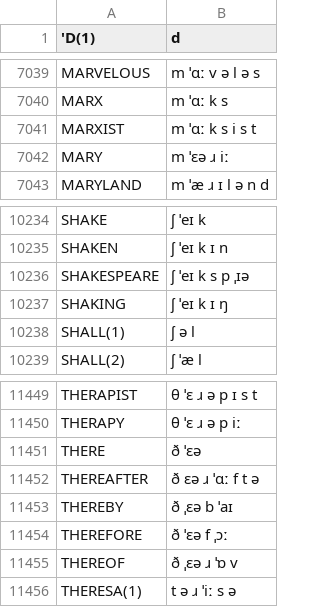
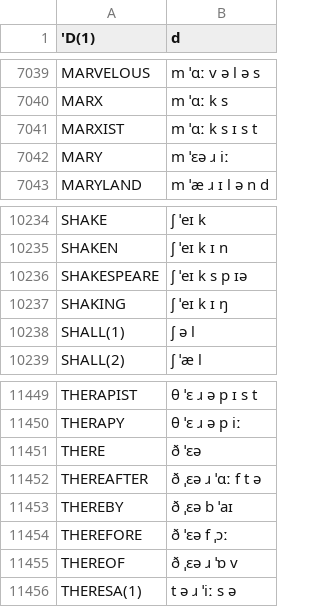
Before and after one commit to JoseLlarena/Britfone, a CSV file: britfone.main.1.1.1.csv, drawn as a sheet; only a part is shown, gaps mark what is left out.

Commit message:
fix: marxist, shakespeare, thereafter

```diff
--- a/britfone.main.1.1.1.csv
+++ b/britfone.main.1.1.1.csv
@@ -7040,3 +7040,3 @@ MARVELOUS, m ˈɑː v ə l ə s
 MARX, m ˈɑː k s
-MARXIST, m ˈɑː k s i s t
+MARXIST, m ˈɑː k s ɪ s t
 MARY, m ˈɛə ɹ iː
@@ -10235,3 +10235,3 @@ SHAKE, ʃ ˈeɪ k
 SHAKEN, ʃ ˈeɪ k ɪ n
-SHAKESPEARE, ʃ ˈeɪ k s p ˌɪə
+SHAKESPEARE, ʃ ˈeɪ k s p ɪə
 SHAKING, ʃ ˈeɪ k ɪ ŋ
@@ -11451,3 +11451,3 @@ THERAPY, θ ˈɛ ɹ ə p iː
 THERE, ð ˈɛə
-THEREAFTER, ð ɛə ɹ ˈɑː f t ə
+THEREAFTER, ð ˌɛə ɹ ˈɑː f t ə
 THEREBY, ð ˌɛə b ˈaɪ
```
